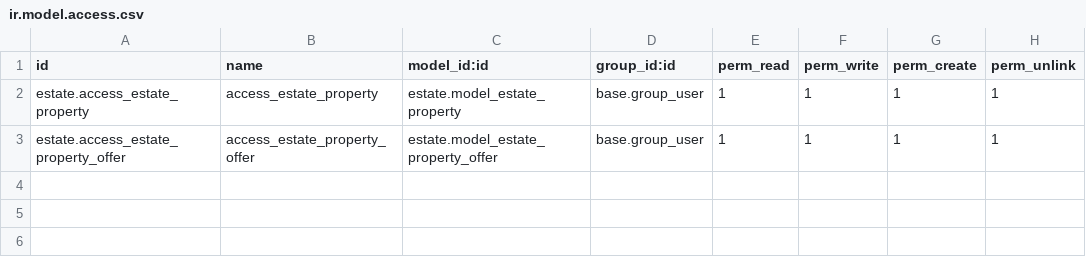
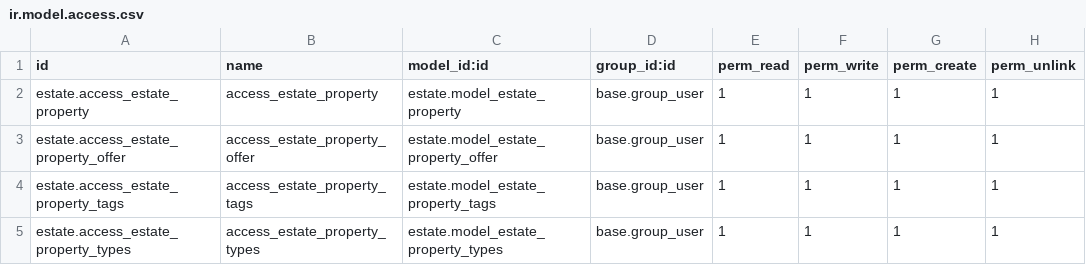
Before and after one commit to janstefin/technical-training, a CSV file: estate/security/ir.model.access.csv, drawn as a sheet.

Commit message:
fixed permissions

```diff
--- a/estate/security/ir.model.access.csv
+++ b/estate/security/ir.model.access.csv
@@ -3 +3,3 @@ estate.access_estate_property,access_estate_property,estate.model_estate_propert
 estate.access_estate_property_offer,access_estate_property_offer,estate.model_estate_property_offer,base.group_user,1,1,1,1
+estate.access_estate_property_tags,access_estate_property_tags,estate.model_estate_property_tags,base.group_user,1,1,1,1
+estate.access_estate_property_types,access_estate_property_types,estate.model_estate_property_types,base.group_user,1,1,1,1
```
